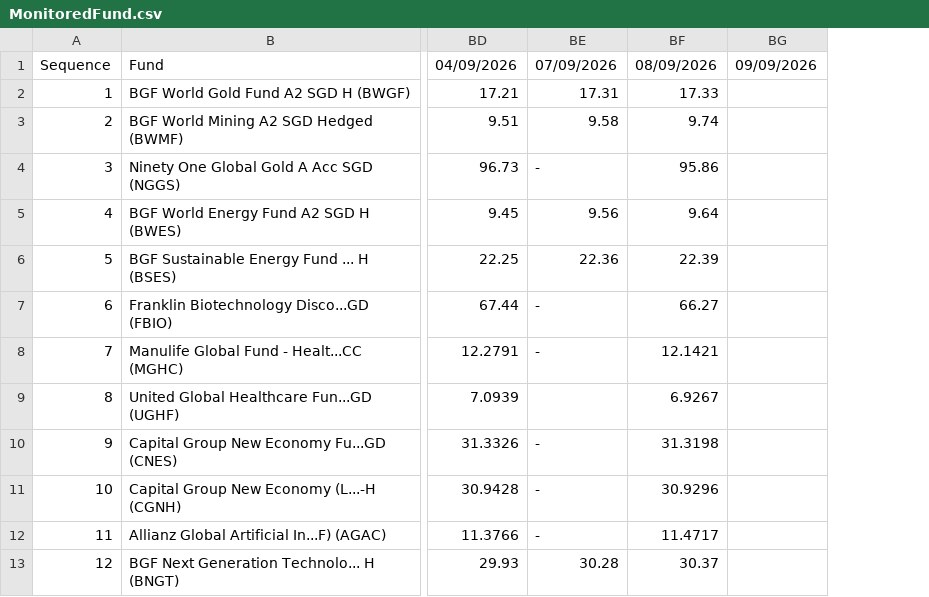
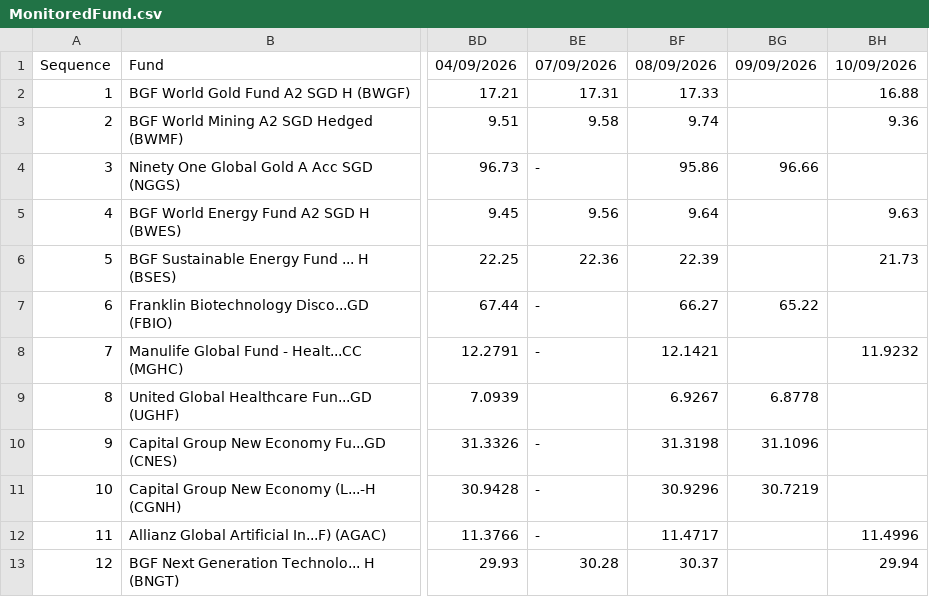
Before and after one commit to jesainvestment/MonitoredFundII, a CSV file: MonitoredFund.csv, drawn as a sheet; only a part is shown, gaps mark what is left out; removed rows and columns are numbered as before the commit, all else as after; the diff names each change by its address in the sheet, - before the commit and + after, or states it on an @@ line.

Commit message:
Update MonitoredFund.csv

```diff
--- a/MonitoredFund.csv
+++ b/MonitoredFund.csv
-column BG, row 1: 09/09/2026
+column BG, rows 1-11: 09/09/2026 |  |  | 96.66 |  |  | 65.22 |  | 6.8778 | 31.1096 | 30.7219
+column BH, rows 1-13: 10/09/2026 | 16.88 | 9.36 |  | 9.63 | 21.73 |  | 11.9232 |  |  |  | 11.4996 | 29.94
```
